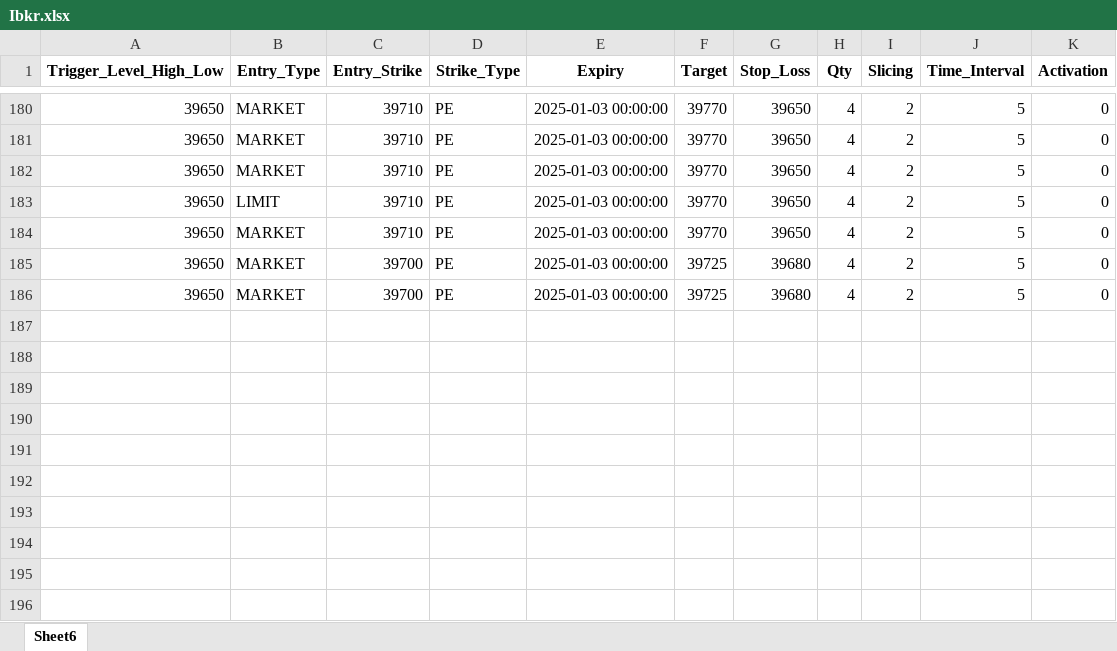
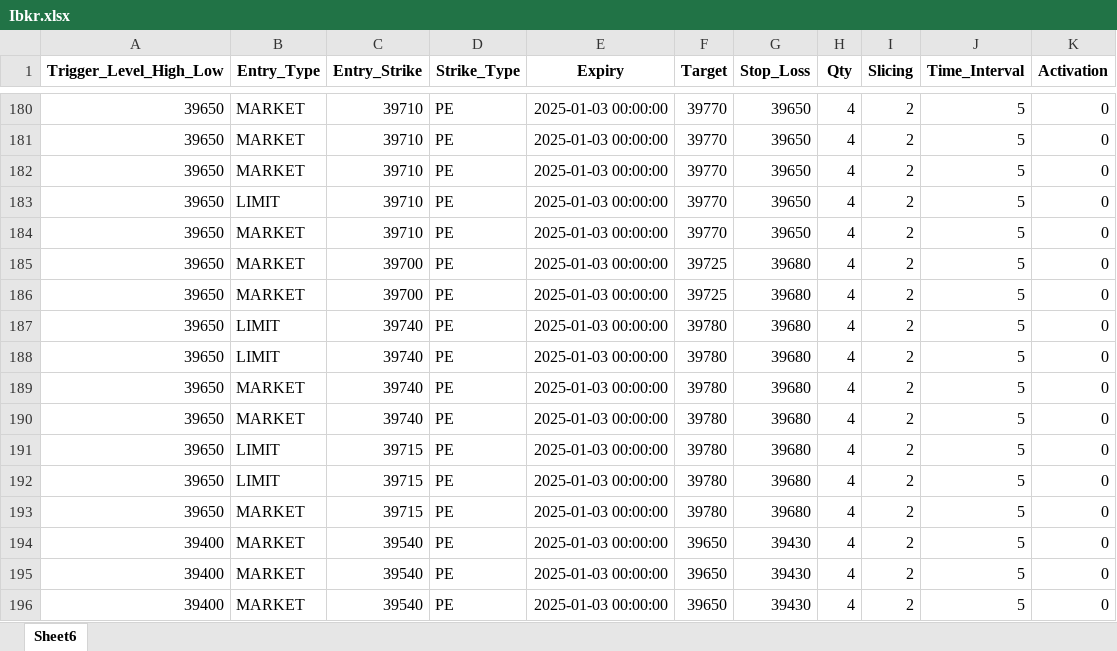
Before and after one commit to Numatix-Team/Ibkr_Jap, an Excel workbook: storage/Ibkr.xlsx, sheet Sheet6, drawn as a sheet; only a part is shown, gaps mark what is left out; values as stored, in another font and other column widths than the file's, no borders; the diff names each change by its address in the sheet, - before the commit and + after, or states it on an @@ line.

```diff
--- a/storage/Ibkr.xlsx (sheet Sheet6)
+++ b/storage/Ibkr.xlsx (sheet Sheet6)
+row 187: 39650 | LIMIT | 39740 | PE | 2025-01-03 00:00:00 | 39780 | 39680 | 4 | 2 | 5 | 0
+row 188: 39650 | LIMIT | 39740 | PE | 2025-01-03 00:00:00 | 39780 | 39680 | 4 | 2 | 5 | 0
+row 189: 39650 | MARKET | 39740 | PE | 2025-01-03 00:00:00 | 39780 | 39680 | 4 | 2 | 5 | 0
+row 190: 39650 | MARKET | 39740 | PE | 2025-01-03 00:00:00 | 39780 | 39680 | 4 | 2 | 5 | 0
+row 191: 39650 | LIMIT | 39715 | PE | 2025-01-03 00:00:00 | 39780 | 39680 | 4 | 2 | 5 | 0
+row 192: 39650 | LIMIT | 39715 | PE | 2025-01-03 00:00:00 | 39780 | 39680 | 4 | 2 | 5 | 0
+row 193: 39650 | MARKET | 39715 | PE | 2025-01-03 00:00:00 | 39780 | 39680 | 4 | 2 | 5 | 0
+row 194: 39400 | MARKET | 39540 | PE | 2025-01-03 00:00:00 | 39650 | 39430 | 4 | 2 | 5 | 0
+row 195: 39400 | MARKET | 39540 | PE | 2025-01-03 00:00:00 | 39650 | 39430 | 4 | 2 | 5 | 0
+row 196: 39400 | MARKET | 39540 | PE | 2025-01-03 00:00:00 | 39650 | 39430 | 4 | 2 | 5 | 0
```
Also changed, not shown: 2 other files.
